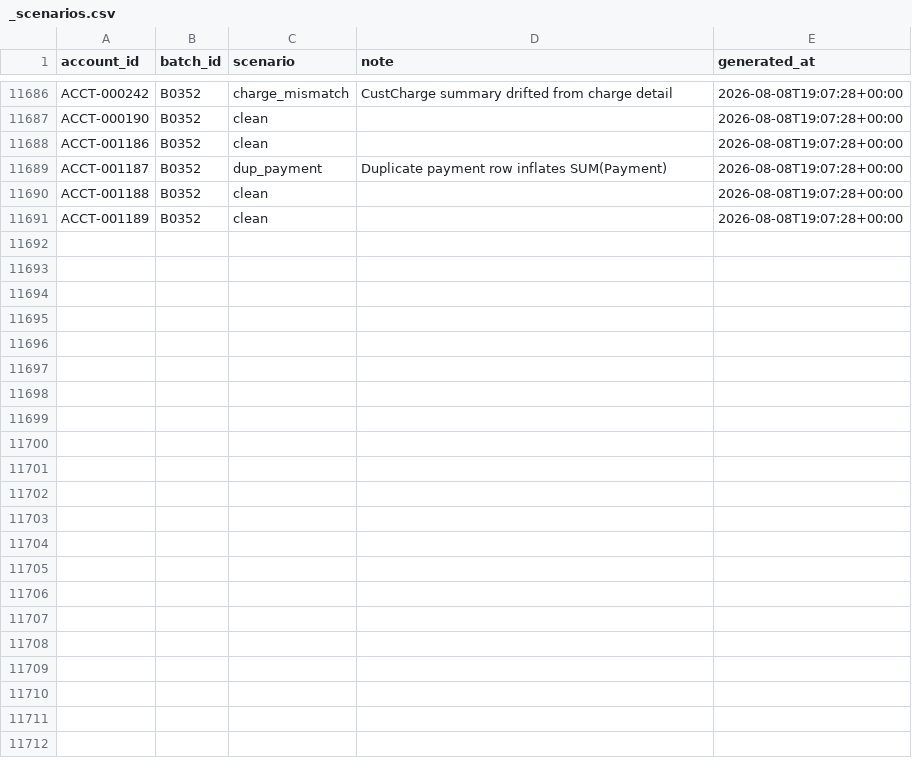
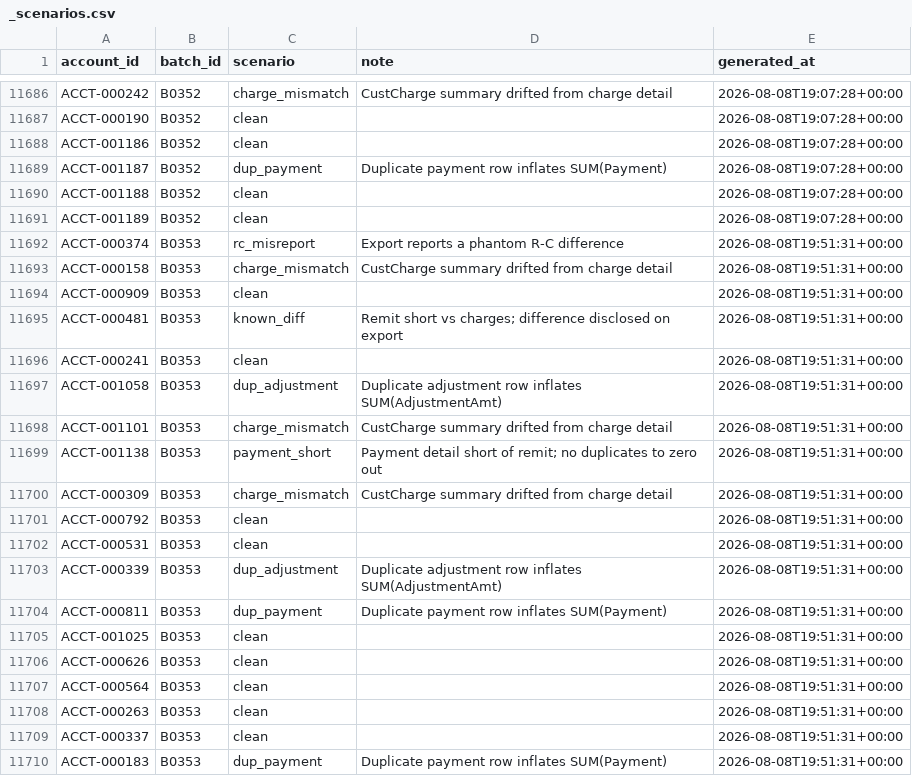
Before and after one commit to jelendu/remit-reconciliation-engine, a CSV file: data_gen/output/_scenarios.csv, drawn as a sheet; only a part is shown, gaps mark what is left out; the diff covers the shown part only; the diff names each change by its address in the sheet, - before the commit and + after, or states it on an @@ line.

```diff
--- a/data_gen/output/_scenarios.csv
+++ b/data_gen/output/_scenarios.csv
+row 11692: ACCT-000374 | B0353 | rc_misreport | Export reports a phantom R-C difference | 2026-08-08T19:51:31+00:00
+row 11693: ACCT-000158 | B0353 | charge_mismatch | CustCharge summary drifted from charge detail | 2026-08-08T19:51:31+00:00
+row 11694: ACCT-000909 | B0353 | clean |  | 2026-08-08T19:51:31+00:00
+row 11695: ACCT-000481 | B0353 | known_diff | Remit short vs charges; difference disclosed on export | 2026-08-08T19:51:31+00:00
+row 11696: ACCT-000241 | B0353 | clean |  | 2026-08-08T19:51:31+00:00
+row 11697: ACCT-001058 | B0353 | dup_adjustment | Duplicate adjustment row inflates SUM(AdjustmentAmt) | 2026-08-08T19:51:31+00:00
+row 11698: ACCT-001101 | B0353 | charge_mismatch | CustCharge summary drifted from charge detail | 2026-08-08T19:51:31+00:00
+row 11699: ACCT-001138 | B0353 | payment_short | Payment detail short of remit; no duplicates to zero out | 2026-08-08T19:51:31+00:00
+row 11700: ACCT-000309 | B0353 | charge_mismatch | CustCharge summary drifted from charge detail | 2026-08-08T19:51:31+00:00
+row 11701: ACCT-000792 | B0353 | clean |  | 2026-08-08T19:51:31+00:00
+row 11702: ACCT-000531 | B0353 | clean |  | 2026-08-08T19:51:31+00:00
+row 11703: ACCT-000339 | B0353 | dup_adjustment | Duplicate adjustment row inflates SUM(AdjustmentAmt) | 2026-08-08T19:51:31+00:00
+row 11704: ACCT-000811 | B0353 | dup_payment | Duplicate payment row inflates SUM(Payment) | 2026-08-08T19:51:31+00:00
+row 11705: ACCT-001025 | B0353 | clean |  | 2026-08-08T19:51:31+00:00
+row 11706: ACCT-000626 | B0353 | clean |  | 2026-08-08T19:51:31+00:00
+row 11707: ACCT-000564 | B0353 | clean |  | 2026-08-08T19:51:31+00:00
+row 11708: ACCT-000263 | B0353 | clean |  | 2026-08-08T19:51:31+00:00
+row 11709: ACCT-000337 | B0353 | clean |  | 2026-08-08T19:51:31+00:00
+row 11710: ACCT-000183 | B0353 | dup_payment | Duplicate payment row inflates SUM(Payment) | 2026-08-08T19:51:31+00:00
```
Also changed, not shown: 11 added rows elsewhere in this file, data_gen/output/accounts.csv, data_gen/output/adjustments.csv, 17 other files.
